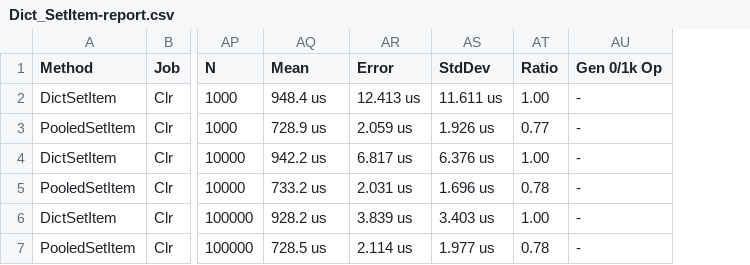
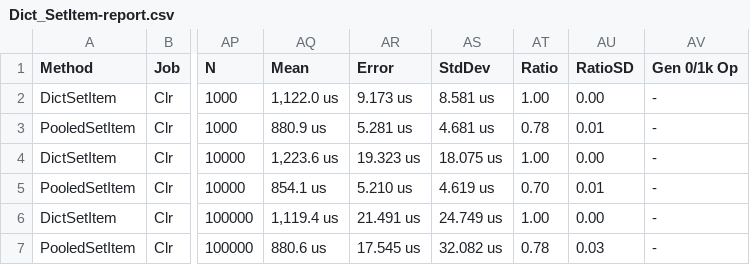
Before and after one commit to jtmueller/Collections.Pooled, a CSV file: docs/benchmarks/net472/Dict_SetItem-report.csv, drawn as a sheet; only a part is shown, gaps mark what is left out; the diff names each change by its address in the sheet, - before the commit and + after, or states it on an @@ line.

```diff
--- a/docs/benchmarks/net472/Dict_SetItem-report.csv
+++ b/docs/benchmarks/net472/Dict_SetItem-report.csv
+column AU (RatioSD), rows 2-7: 0.00 | 0.01 | 0.00 | 0.01 | 0.00 | 0.03
-AQ2 (Mean): 948.4 us
+AQ2 (Mean): 1,122.0 us
-AR2 (Error): 12.413 us
+AR2 (Error): 9.173 us
-AS2 (StdDev): 11.611 us
+AS2 (StdDev): 8.581 us
-AQ3 (Mean): 728.9 us
+AQ3 (Mean): 880.9 us
-AR3 (Error): 2.059 us
+AR3 (Error): 5.281 us
-AS3 (StdDev): 1.926 us
+AS3 (StdDev): 4.681 us
-AT3 (Ratio): 0.77
+AT3 (Ratio): 0.78
-AQ4 (Mean): 942.2 us
+AQ4 (Mean): 1,223.6 us
-AR4 (Error): 6.817 us
+AR4 (Error): 19.323 us
-AS4 (StdDev): 6.376 us
+AS4 (StdDev): 18.075 us
-AQ5 (Mean): 733.2 us
+AQ5 (Mean): 854.1 us
-AR5 (Error): 2.031 us
+AR5 (Error): 5.210 us
-AS5 (StdDev): 1.696 us
+AS5 (StdDev): 4.619 us
-AT5 (Ratio): 0.78
+AT5 (Ratio): 0.70
-AQ6 (Mean): 928.2 us
+AQ6 (Mean): 1,119.4 us
-AR6 (Error): 3.839 us
+AR6 (Error): 21.491 us
-AS6 (StdDev): 3.403 us
+AS6 (StdDev): 24.749 us
-AQ7 (Mean): 728.5 us
+AQ7 (Mean): 880.6 us
-AR7 (Error): 2.114 us
+AR7 (Error): 17.545 us
-AS7 (StdDev): 1.977 us
+AS7 (StdDev): 32.082 us
```
Also changed, not shown: docs/benchmarks/net472/Dict_Add-report.csv, docs/benchmarks/net472/Dict_Constructors-report.csv, 13 other files.
